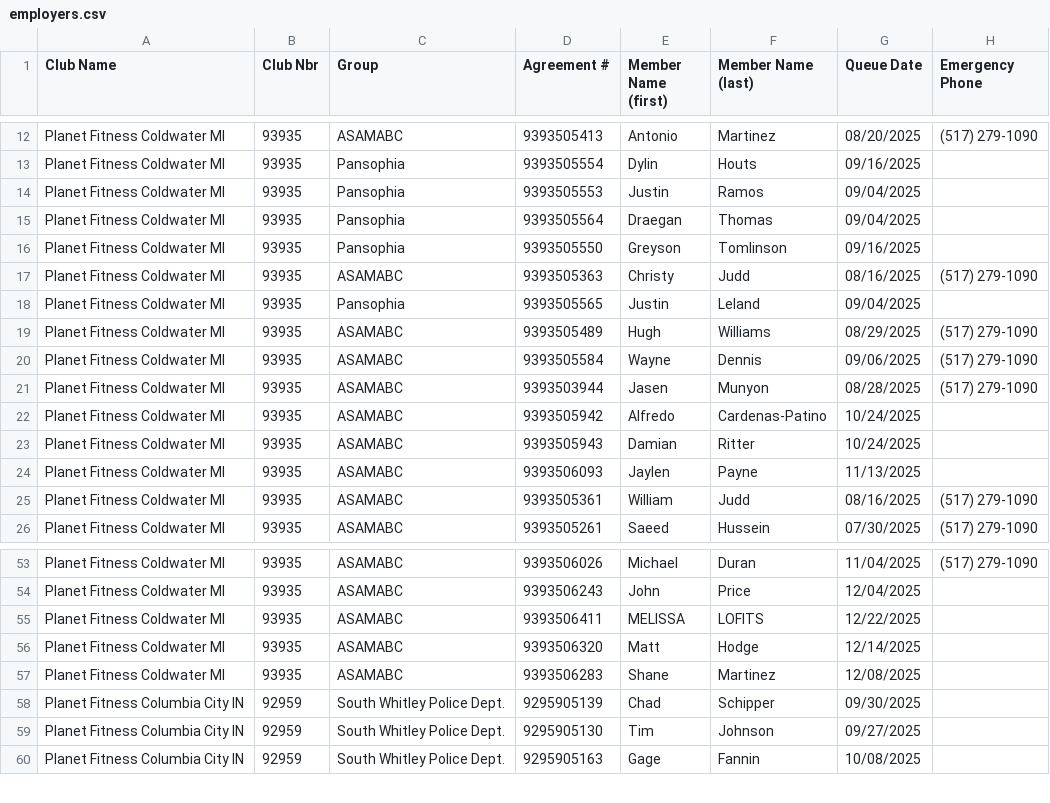
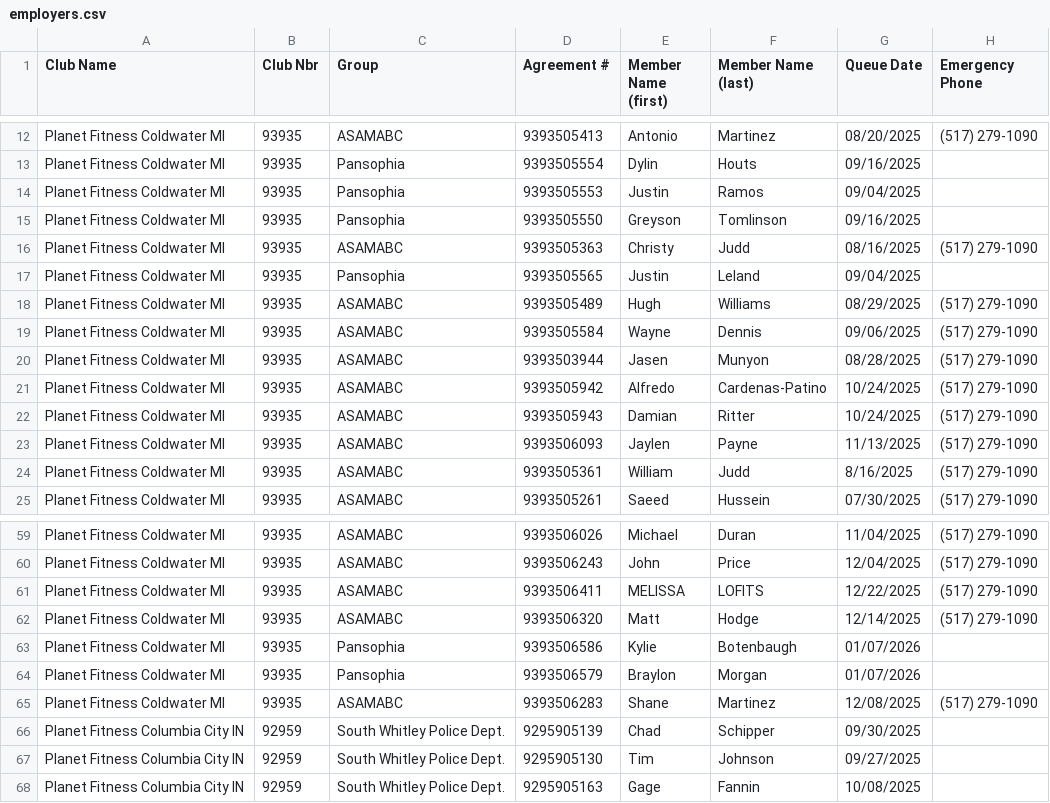
Before and after one commit to ezcpu/HW-Dashboard, a CSV file: data/employers.csv, drawn as a sheet; only a part is shown, gaps mark what is left out; removed rows and columns are numbered as before the commit, all else as after; the diff covers the shown part only; the diff names each change by its address in the sheet, - before the commit and + after, or states it on an @@ line.

```diff
--- a/data/employers.csv
+++ b/data/employers.csv
-row 15: Planet Fitness Coldwater MI | 93935 | Pansophia | 9393505564 | Draegan | Thomas | 09/04/2025
-H21:H23 (Emergency Phone): (empty)
+H21:H23 (Emergency Phone): (517) 279-1090
-G24 (Queue Date): 08/16/2025
+G24 (Queue Date): 8/16/2025
-H60:H62 (Emergency Phone): (empty)
+H60:H62 (Emergency Phone): (517) 279-1090
+row 63: Planet Fitness Coldwater MI | 93935 | Pansophia | 9393506586 | Kylie | Botenbaugh | 01/07/2026
+row 64: Planet Fitness Coldwater MI | 93935 | Pansophia | 9393506579 | Braylon | Morgan | 01/07/2026
-H65 (Emergency Phone): (empty)
+H65 (Emergency Phone): (517) 279-1090
```
Also changed, not shown: 7 added rows and 14 edited cells elsewhere in this file.
